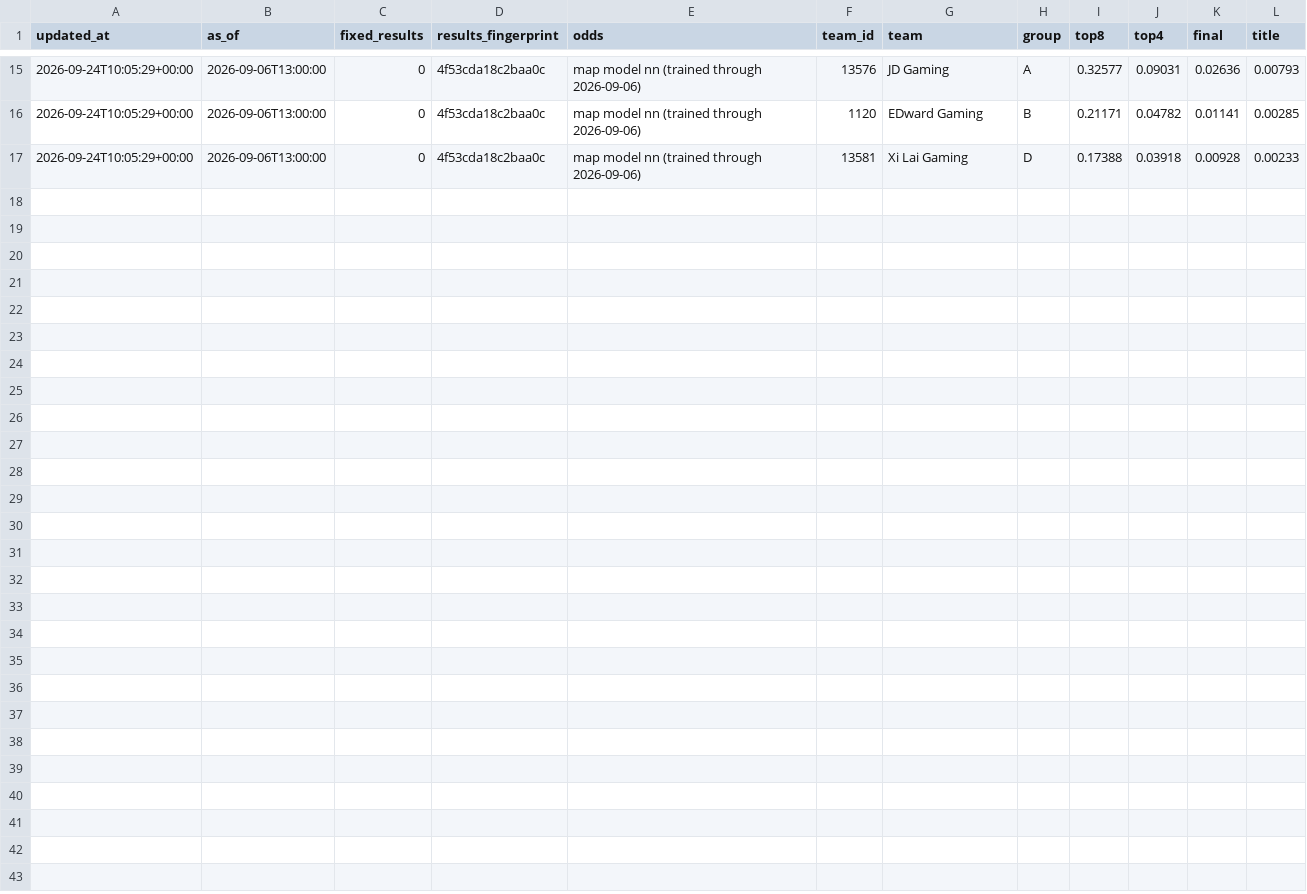
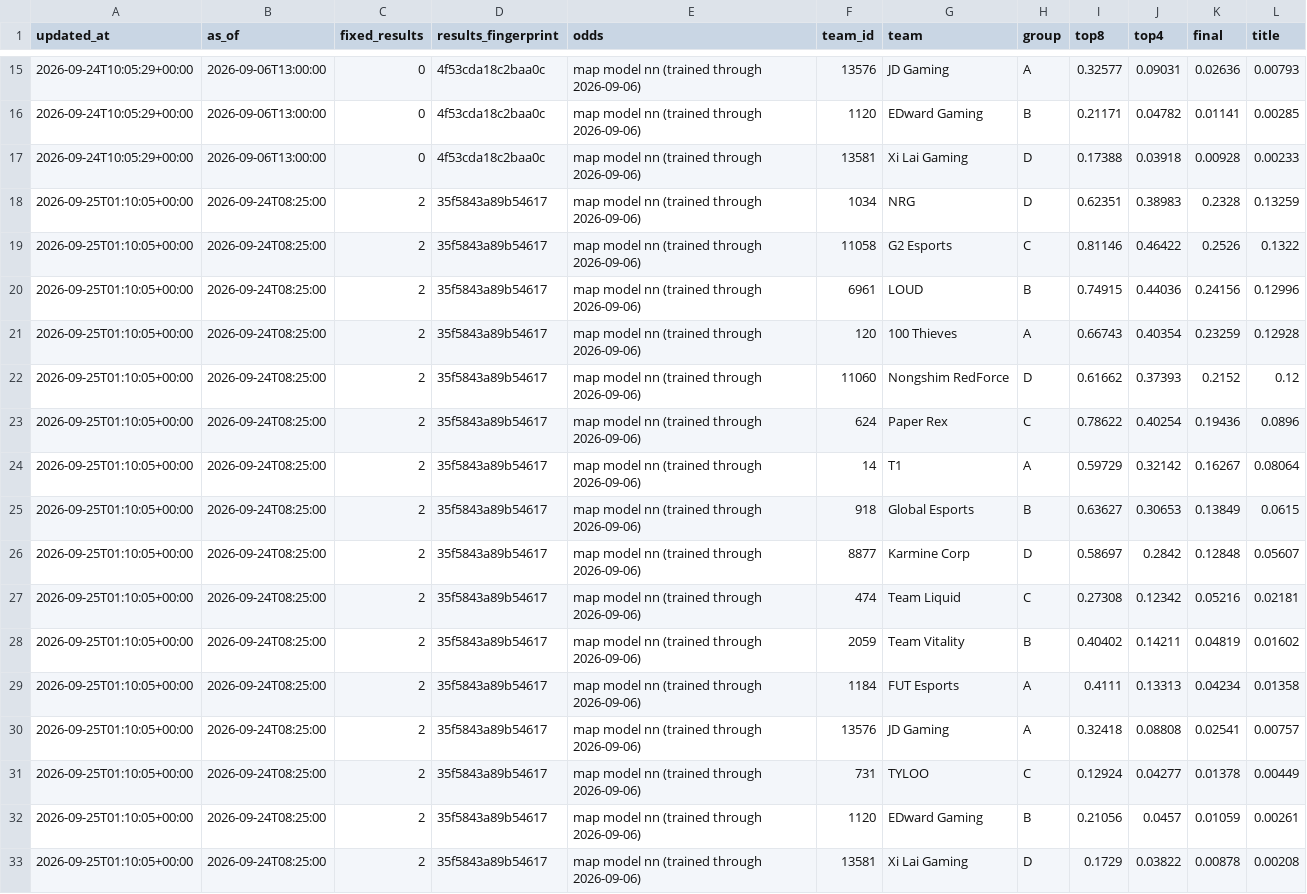
Before and after one commit to JasSaini101/2026__Val_Champs_Model, a CSV file: odds/2766/history.csv, drawn as a sheet; only a part is shown, gaps mark what is left out; the diff names each change by its address in the sheet, - before the commit and + after, or states it on an @@ line.

```diff
--- a/odds/2766/history.csv
+++ b/odds/2766/history.csv
+row 18: 2026-09-25T01:10:05+00:00 | 2026-09-24T08:25:00 | 2 | 35f5843a89b54617 | map model nn (trained through 2026-09-06) | 1034 | NRG | D | 0.62351 | 0.38983 | 0.2328 | 0.13259
+row 19: 2026-09-25T01:10:05+00:00 | 2026-09-24T08:25:00 | 2 | 35f5843a89b54617 | map model nn (trained through 2026-09-06) | 11058 | G2 Esports | C | 0.81146 | 0.46422 | 0.2526 | 0.1322
+row 20: 2026-09-25T01:10:05+00:00 | 2026-09-24T08:25:00 | 2 | 35f5843a89b54617 | map model nn (trained through 2026-09-06) | 6961 | LOUD | B | 0.74915 | 0.44036 | 0.24156 | 0.12996
+row 21: 2026-09-25T01:10:05+00:00 | 2026-09-24T08:25:00 | 2 | 35f5843a89b54617 | map model nn (trained through 2026-09-06) | 120 | 100 Thieves | A | 0.66743 | 0.40354 | 0.23259 | 0.12928
+row 22: 2026-09-25T01:10:05+00:00 | 2026-09-24T08:25:00 | 2 | 35f5843a89b54617 | map model nn (trained through 2026-09-06) | 11060 | Nongshim RedForce | D | 0.61662 | 0.37393 | 0.2152 | 0.12
+row 23: 2026-09-25T01:10:05+00:00 | 2026-09-24T08:25:00 | 2 | 35f5843a89b54617 | map model nn (trained through 2026-09-06) | 624 | Paper Rex | C | 0.78622 | 0.40254 | 0.19436 | 0.0896
+row 24: 2026-09-25T01:10:05+00:00 | 2026-09-24T08:25:00 | 2 | 35f5843a89b54617 | map model nn (trained through 2026-09-06) | 14 | T1 | A | 0.59729 | 0.32142 | 0.16267 | 0.08064
+row 25: 2026-09-25T01:10:05+00:00 | 2026-09-24T08:25:00 | 2 | 35f5843a89b54617 | map model nn (trained through 2026-09-06) | 918 | Global Esports | B | 0.63627 | 0.30653 | 0.13849 | 0.0615
+row 26: 2026-09-25T01:10:05+00:00 | 2026-09-24T08:25:00 | 2 | 35f5843a89b54617 | map model nn (trained through 2026-09-06) | 8877 | Karmine Corp | D | 0.58697 | 0.2842 | 0.12848 | 0.05607
+row 27: 2026-09-25T01:10:05+00:00 | 2026-09-24T08:25:00 | 2 | 35f5843a89b54617 | map model nn (trained through 2026-09-06) | 474 | Team Liquid | C | 0.27308 | 0.12342 | 0.05216 | 0.02181
+row 28: 2026-09-25T01:10:05+00:00 | 2026-09-24T08:25:00 | 2 | 35f5843a89b54617 | map model nn (trained through 2026-09-06) | 2059 | Team Vitality | B | 0.40402 | 0.14211 | 0.04819 | 0.01602
+row 29: 2026-09-25T01:10:05+00:00 | 2026-09-24T08:25:00 | 2 | 35f5843a89b54617 | map model nn (trained through 2026-09-06) | 1184 | FUT Esports | A | 0.4111 | 0.13313 | 0.04234 | 0.01358
+row 30: 2026-09-25T01:10:05+00:00 | 2026-09-24T08:25:00 | 2 | 35f5843a89b54617 | map model nn (trained through 2026-09-06) | 13576 | JD Gaming | A | 0.32418 | 0.08808 | 0.02541 | 0.00757
+row 31: 2026-09-25T01:10:05+00:00 | 2026-09-24T08:25:00 | 2 | 35f5843a89b54617 | map model nn (trained through 2026-09-06) | 731 | TYLOO | C | 0.12924 | 0.04277 | 0.01378 | 0.00449
+row 32: 2026-09-25T01:10:05+00:00 | 2026-09-24T08:25:00 | 2 | 35f5843a89b54617 | map model nn (trained through 2026-09-06) | 1120 | EDward Gaming | B | 0.21056 | 0.0457 | 0.01059 | 0.00261
+row 33: 2026-09-25T01:10:05+00:00 | 2026-09-24T08:25:00 | 2 | 35f5843a89b54617 | map model nn (trained through 2026-09-06) | 13581 | Xi Lai Gaming | D | 0.1729 | 0.03822 | 0.00878 | 0.00208
```
Also changed, not shown: 2 other files.
